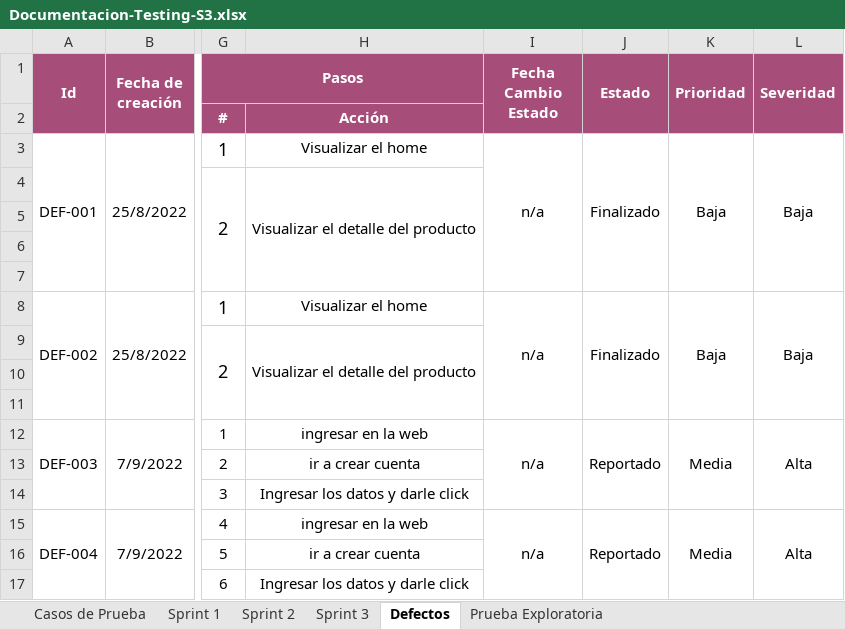
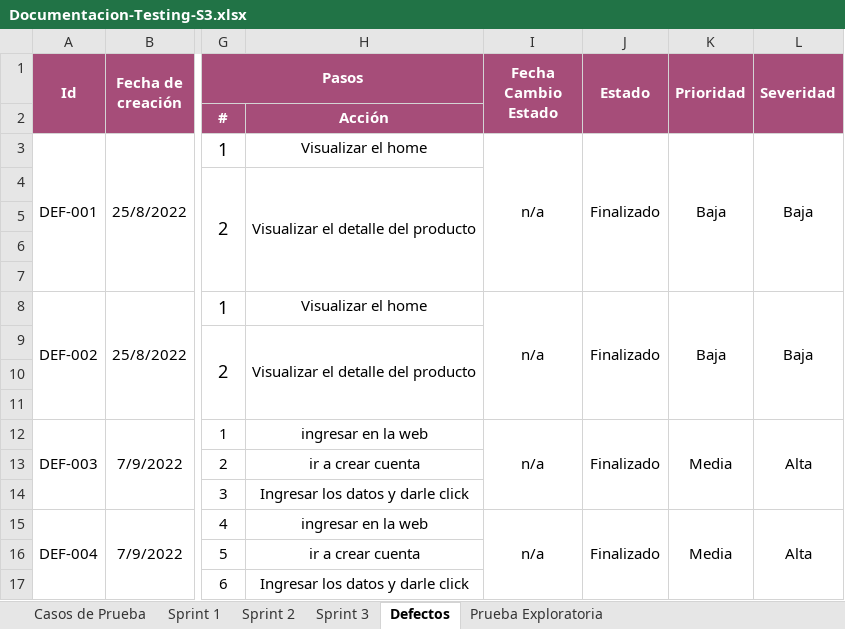
Before and after one commit to VilattaRomina/Wesped, an Excel workbook: Testing/Sprint 3/Casos-de-prueba/Documentacion-Testing-S3.xlsx, sheet Defectos, drawn as a sheet; only a part is shown, gaps mark what is left out; values as stored, in another font and other column widths than the file's, no borders; the diff names each change by its address in the sheet, - before the commit and + after, or states it on an @@ line.

```diff
--- a/Testing/Sprint 3/Casos-de-prueba/Documentacion-Testing-S3.xlsx (sheet Defectos)
+++ b/Testing/Sprint 3/Casos-de-prueba/Documentacion-Testing-S3.xlsx (sheet Defectos)
-J12 (Estado): Reportado
+J12 (Estado): Finalizado
-J15 (Estado): Reportado
+J15 (Estado): Finalizado
```
Also changed, not shown: sheet Sprint 3.
